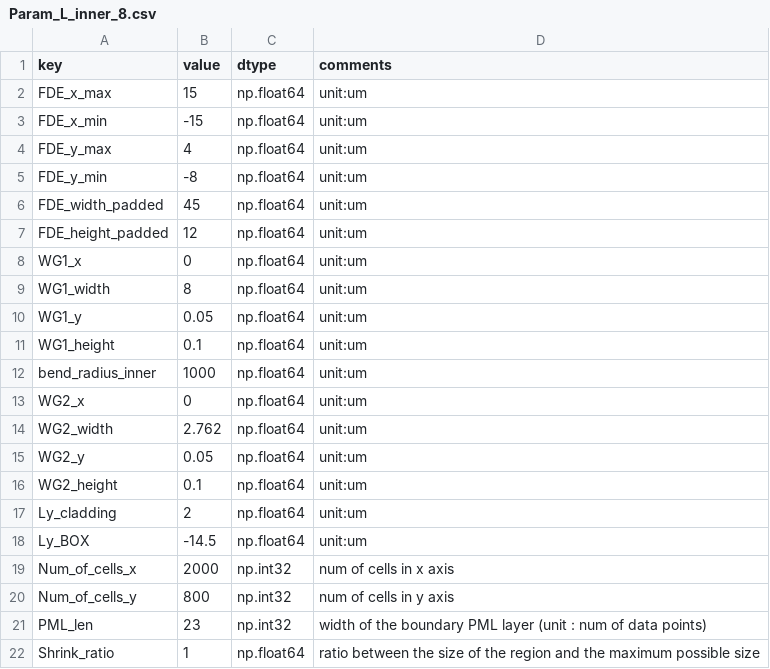
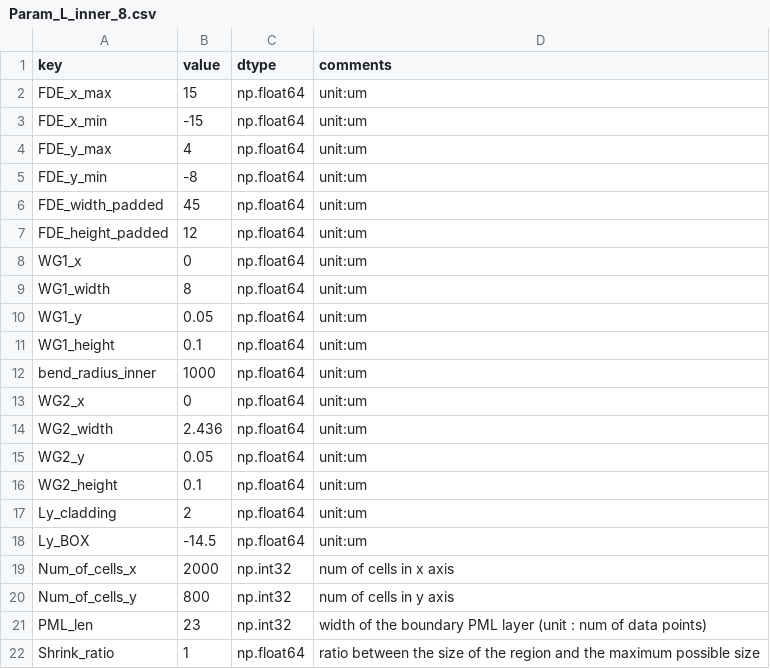
Before and after one commit to Harryxwh/SiNDispersionEngineering, a CSV file: Param_L_inner_8.csv, drawn as a sheet.

```diff
--- a/Param_L_inner_8.csv
+++ b/Param_L_inner_8.csv
@@ -13,3 +13,3 @@ bend_radius_inner,1000,np.float64,unit:um
 WG2_x,0,np.float64,unit:um
-WG2_width,2.762,np.float64,unit:um
+WG2_width,2.436,np.float64,unit:um
 WG2_y,0.05,np.float64,unit:um
```
Also changed, not shown: 55 other files.
